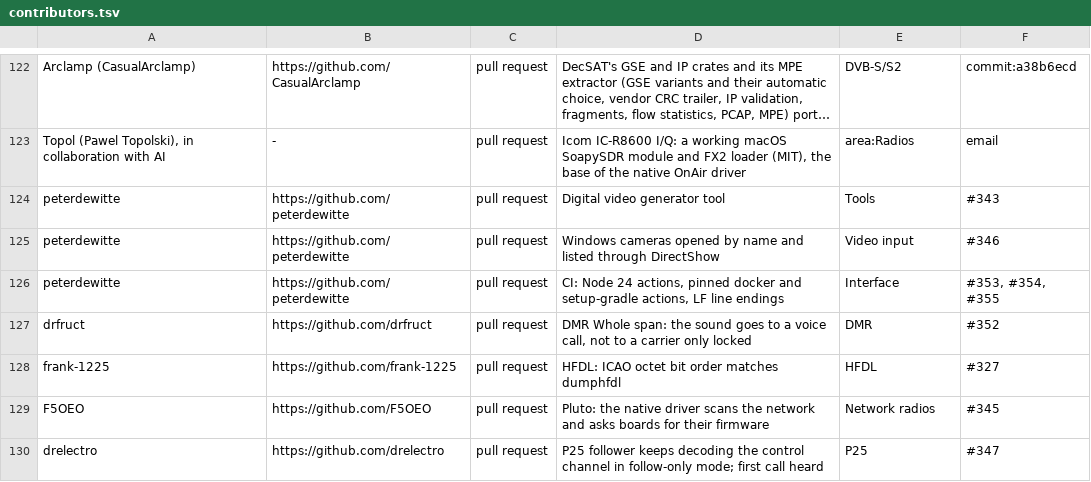
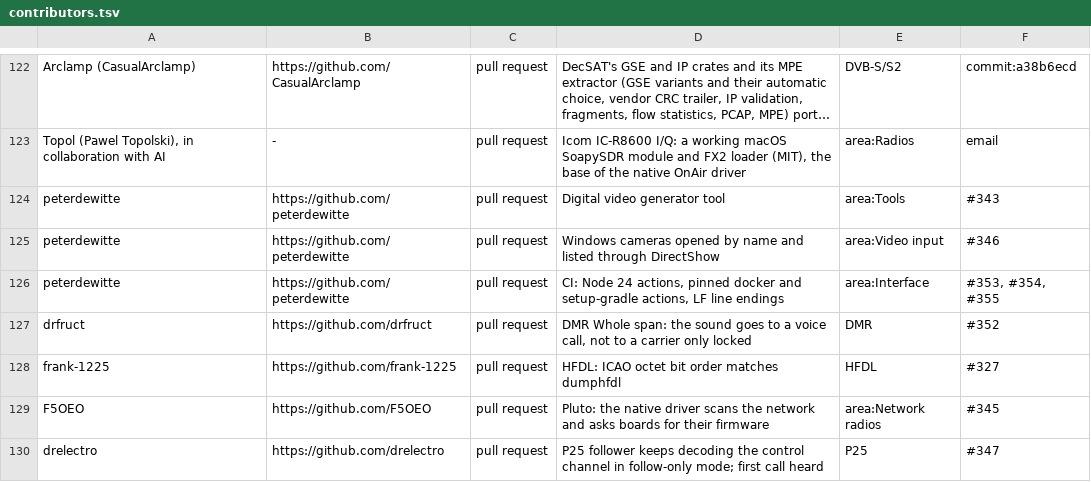
Before and after one commit to Curium-3391/OnAir, a TSV file: tools/contributors.tsv, drawn as a sheet; only a part is shown, gaps mark what is left out; long unchanged cells end in …; the diff names each change by its address in the sheet, - before the commit and + after, or states it on an @@ line.

```diff
--- a/tools/contributors.tsv
+++ b/tools/contributors.tsv
-E124: Tools
+E124: area:Tools
-E125: Video input
+E125: area:Video input
-E126: Interface
+E126: area:Interface
-E129: Network radios
+E129: area:Network radios
```
Also changed, not shown: 6 other files.
